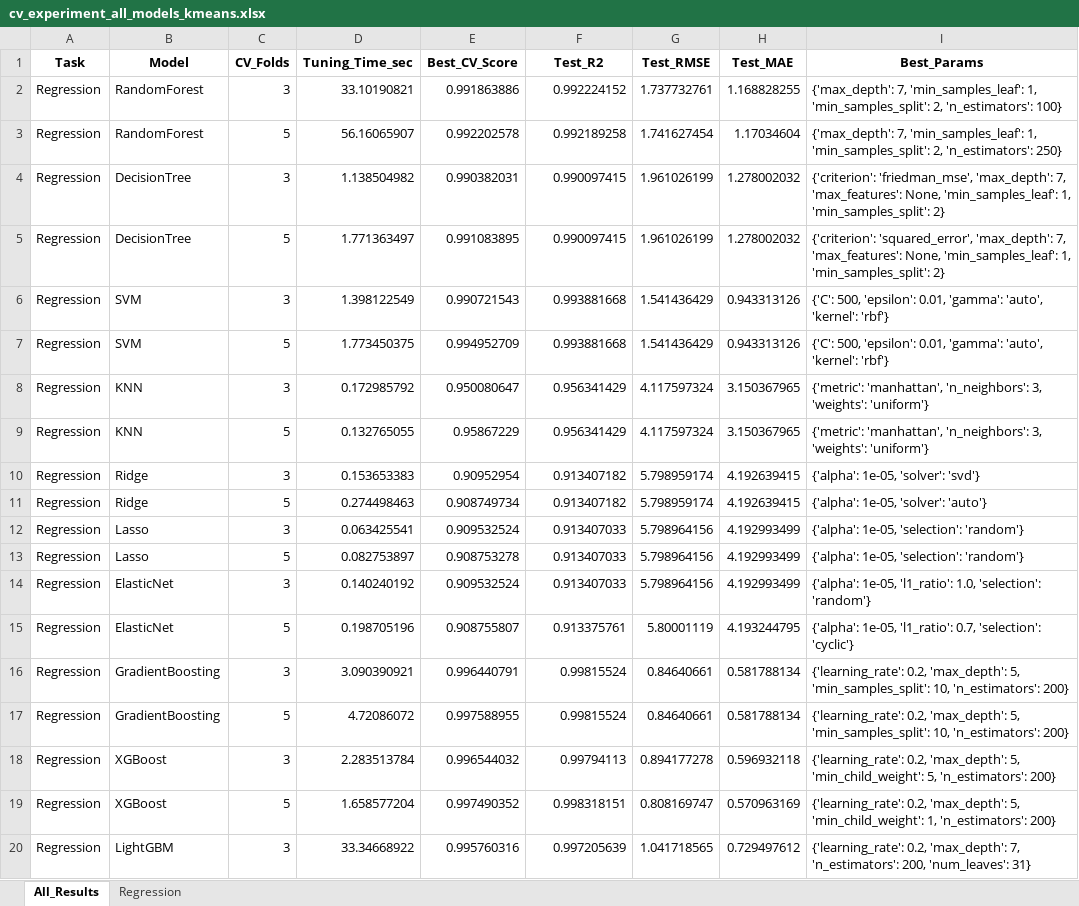
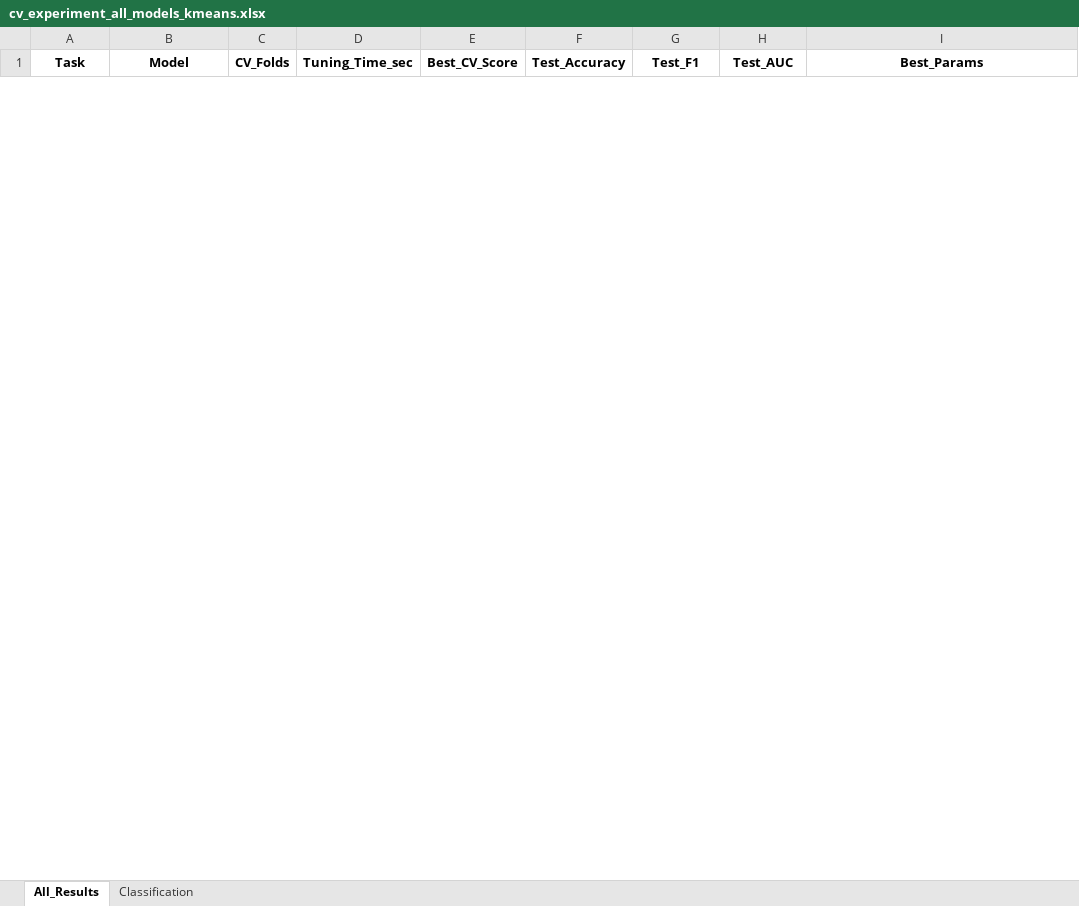
Before and after one commit to ayezza/ML_CV, an Excel workbook: output/reports/cv_experiment_all_models_kmeans.xlsx, sheet All_Results, drawn as a sheet; only a part is shown; values as stored, in another font and other column widths than the file's, no borders; removed rows and columns are numbered as before the commit, all else as after; the diff covers the shown part only; the diff names each change by its address in the sheet, - before the commit and + after, or states it on an @@ line.

Commit message:
TESTS

```diff
--- a/output/reports/cv_experiment_all_models_kmeans.xlsx (sheet All_Results)
+++ b/output/reports/cv_experiment_all_models_kmeans.xlsx (sheet All_Results)
-sheet tab: Regression
+sheet tab: Classification
-F1: Test_R2
+F1: Test_Accuracy
-G1: Test_RMSE
+G1: Test_F1
-H1: Test_MAE
+H1: Test_AUC
-row 2: Regression | RandomForest | 3 | 33.10190821 | 0.991863886 | 0.992224152 | 1.737732761 | 1.168828255 | {'max_depth': 7, 'min_samples_leaf': 1, 'min_samples_split': 2, 'n_estimators': 100}
-row 3: Regression | RandomForest | 5 | 56.16065907 | 0.992202578 | 0.992189258 | 1.741627454 | 1.17034604 | {'max_depth': 7, 'min_samples_leaf': 1, 'min_samples_split': 2, 'n_estimators': 250}
-row 4: Regression | DecisionTree | 3 | 1.138504982 | 0.990382031 | 0.990097415 | 1.961026199 | 1.278002032 | {'criterion': 'friedman_mse', 'max_depth': 7, 'max_features': None, 'min_samples_leaf': 1, 'min_samples_split': 2}
-row 5: Regression | DecisionTree | 5 | 1.771363497 | 0.991083895 | 0.990097415 | 1.961026199 | 1.278002032 | {'criterion': 'squared_error', 'max_depth': 7, 'max_features': None, 'min_samples_leaf': 1, 'min_samples_split': 2}
-row 6: Regression | SVM | 3 | 1.398122549 | 0.990721543 | 0.993881668 | 1.541436429 | 0.943313126 | {'C': 500, 'epsilon': 0.01, 'gamma': 'auto', 'kernel': 'rbf'}
-row 7: Regression | SVM | 5 | 1.773450375 | 0.994952709 | 0.993881668 | 1.541436429 | 0.943313126 | {'C': 500, 'epsilon': 0.01, 'gamma': 'auto', 'kernel': 'rbf'}
-row 8: Regression | KNN | 3 | 0.172985792 | 0.950080647 | 0.956341429 | 4.117597324 | 3.150367965 | {'metric': 'manhattan', 'n_neighbors': 3, 'weights': 'uniform'}
-row 9: Regression | KNN | 5 | 0.132765055 | 0.95867229 | 0.956341429 | 4.117597324 | 3.150367965 | {'metric': 'manhattan', 'n_neighbors': 3, 'weights': 'uniform'}
-row 10: Regression | Ridge | 3 | 0.153653383 | 0.90952954 | 0.913407182 | 5.798959174 | 4.192639415 | {'alpha': 1e-05, 'solver': 'svd'}
-row 11: Regression | Ridge | 5 | 0.274498463 | 0.908749734 | 0.913407182 | 5.798959174 | 4.192639415 | {'alpha': 1e-05, 'solver': 'auto'}
-row 12: Regression | Lasso | 3 | 0.063425541 | 0.909532524 | 0.913407033 | 5.798964156 | 4.192993499 | {'alpha': 1e-05, 'selection': 'random'}
-row 13: Regression | Lasso | 5 | 0.082753897 | 0.908753278 | 0.913407033 | 5.798964156 | 4.192993499 | {'alpha': 1e-05, 'selection': 'random'}
-row 14: Regression | ElasticNet | 3 | 0.140240192 | 0.909532524 | 0.913407033 | 5.798964156 | 4.192993499 | {'alpha': 1e-05, 'l1_ratio': 1.0, 'selection': 'random'}
-row 15: Regression | ElasticNet | 5 | 0.198705196 | 0.908755807 | 0.913375761 | 5.80001119 | 4.193244795 | {'alpha': 1e-05, 'l1_ratio': 0.7, 'selection': 'cyclic'}
-row 16: Regression | GradientBoosting | 3 | 3.090390921 | 0.996440791 | 0.99815524 | 0.84640661 | 0.581788134 | {'learning_rate': 0.2, 'max_depth': 5, 'min_samples_split': 10, 'n_estimators': 200}
-row 17: Regression | GradientBoosting | 5 | 4.72086072 | 0.997588955 | 0.99815524 | 0.84640661 | 0.581788134 | {'learning_rate': 0.2, 'max_depth': 5, 'min_samples_split': 10, 'n_estimators': 200}
-row 18: Regression | XGBoost | 3 | 2.283513784 | 0.996544032 | 0.99794113 | 0.894177278 | 0.596932118 | {'learning_rate': 0.2, 'max_depth': 5, 'min_child_weight': 5, 'n_estimators': 200}
-row 19: Regression | XGBoost | 5 | 1.658577204 | 0.997490352 | 0.998318151 | 0.808169747 | 0.570963169 | {'learning_rate': 0.2, 'max_depth': 5, 'min_child_weight': 1, 'n_estimators': 200}
-row 20: Regression | LightGBM | 3 | 33.34668922 | 0.995760316 | 0.997205639 | 1.041718565 | 0.729497612 | {'learning_rate': 0.2, 'max_depth': 7, 'n_estimators': 200, 'num_leaves': 31}
```
Also changed, not shown: 16 added rows and 5 removed rows elsewhere in this sheet, sheet Classification, output/reports/cv_experiment_Bagging_kmeans_classification.xlsx, output/reports/cv_experiment_KNN_kmeans_classification.xlsx, 8 other files.
